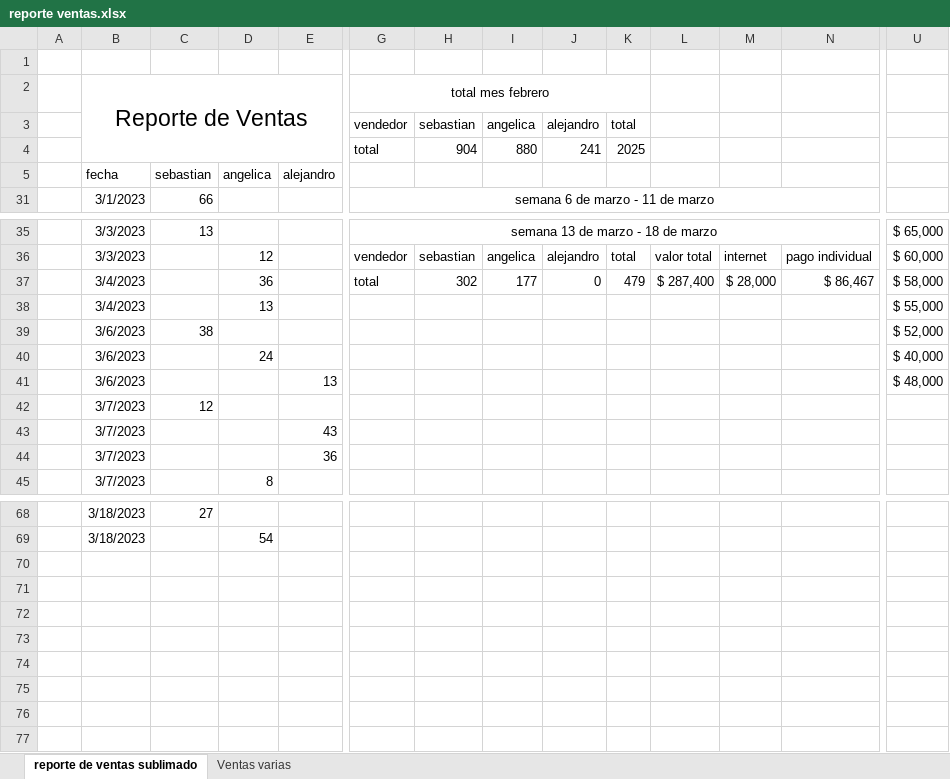
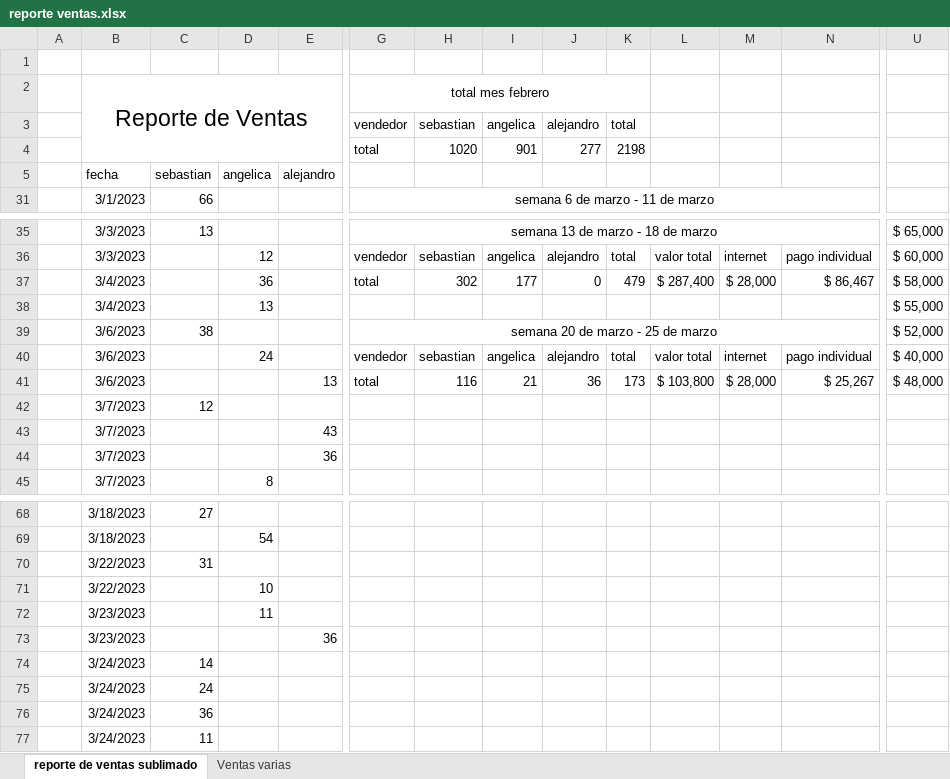
Before and after one commit to sebastia9330/repositorio-personal-2022-2023, an Excel workbook: reporte ventas.xlsx, sheet reporte de ventas sublimado, drawn as a sheet; only a part is shown, gaps mark what is left out; values as stored, in another font and other column widths than the file's, no borders; charts and pictures and table styles not drawn; removed rows and columns are numbered as before the commit, all else as after; rows hold the shown columns only; the diff names each change by its address in the sheet, - before the commit and + after, or states it on an @@ line.

Commit message:
reporte

```diff
--- a/reporte ventas.xlsx (sheet reporte de ventas sublimado)
+++ b/reporte ventas.xlsx (sheet reporte de ventas sublimado)
-row 4:  |  |  |  |  | total | 904 | 880 | 241 | 2025
+row 4:  |  |  |  |  | total | 1020 | 901 | 277 | 2198
-G39 (total mes febrero): (empty)
+G39 (total mes febrero): semana 20 de marzo - 25 de marzo
+G39:N39 merged
-row 40:  | 3/6/2023 |  | 24 |  |  |  |  |  |  |  |  |  | $ 40,000
-row 41:  | 3/6/2023 |  |  | 13 |  |  |  |  |  |  |  |  | $ 48,000
+row 40:  | 3/6/2023 |  | 24 |  | vendedor | sebastian | angelica | alejandro | total | valor total | internet | pago individual | $ 40,000
+row 41:  | 3/6/2023 |  |  | 13 | total | 116 | 21 | 36 | 173 | $ 103,800 | $ 28,000 | $ 25,267 | $ 48,000
+row 70:  | 3/22/2023 | 31
+row 71:  | 3/22/2023 |  | 10
+row 72:  | 3/23/2023 |  | 11
+row 73:  | 3/23/2023 |  |  | 36
+row 74:  | 3/24/2023 | 14
+row 75:  | 3/24/2023 | 24
+row 76:  | 3/24/2023 | 36
+row 77:  | 3/24/2023 | 11
```
Also changed, not shown: hidden cells, charts or pictures.
